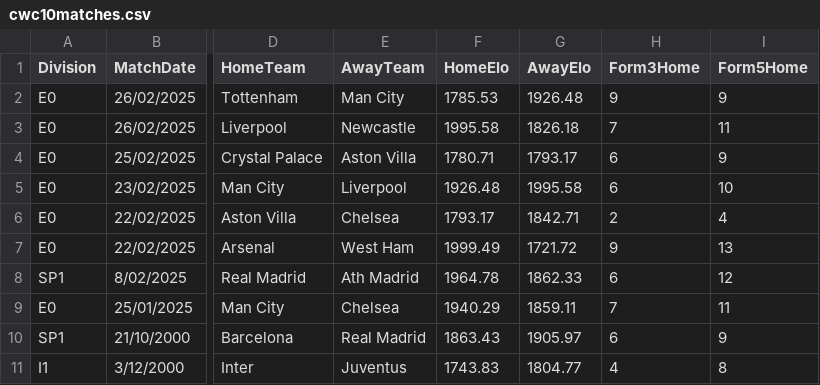
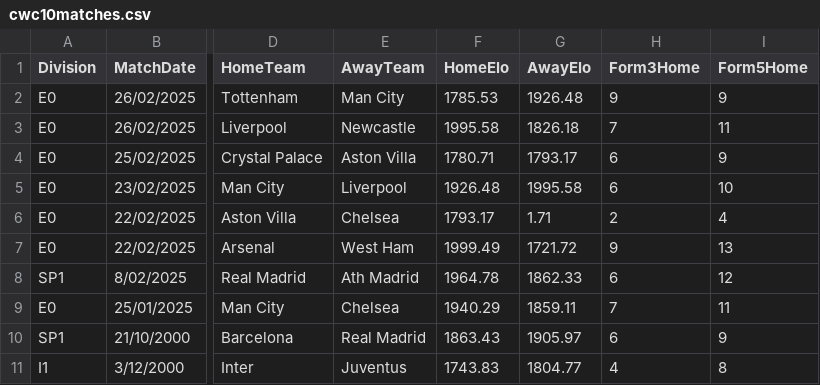
Before and after one commit to ashertenenbaum/simtest, a CSV file: cwc10matches.csv, drawn as a sheet; only a part is shown, gaps mark what is left out; the diff names each change by its address in the sheet, - before the commit and + after, or states it on an @@ line.

Commit message:
Update cwc10matches.csv

```diff
--- a/cwc10matches.csv
+++ b/cwc10matches.csv
-G6 (AwayElo): 1842.71
+G6 (AwayElo): 1.71
```
